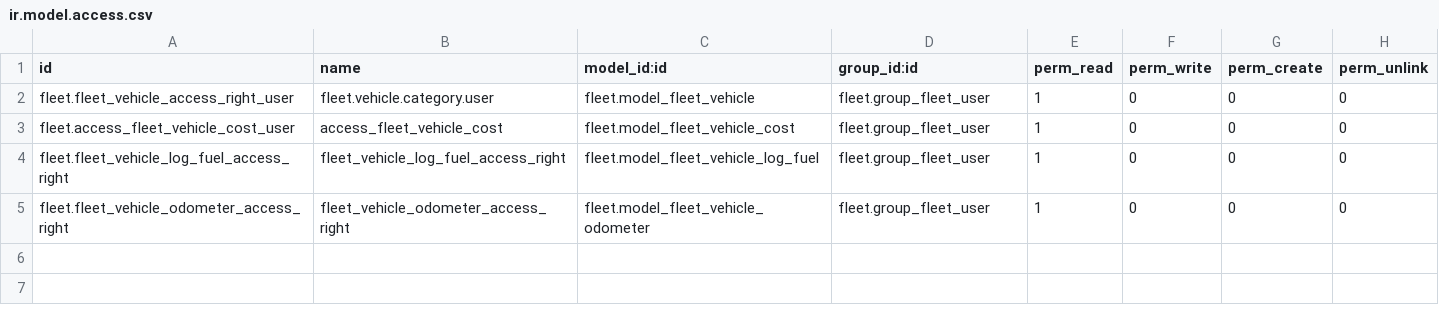
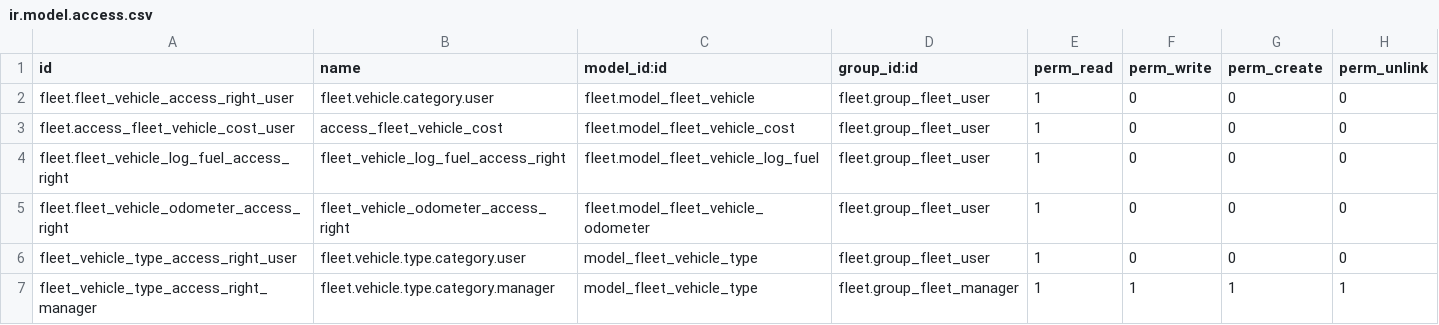
Before and after one commit to Odoo-Pakistan/fleet, a CSV file: fleet_extend/security/ir.model.access.csv, drawn as a sheet.

Commit message:
Security ir.rules dodati za neke module, nije dovrseno

```diff
--- a/fleet_extend/security/ir.model.access.csv
+++ b/fleet_extend/security/ir.model.access.csv
@@ -5 +5,3 @@ fleet.fleet_vehicle_log_fuel_access_right,fleet_vehicle_log_fuel_access_right,fl
 fleet.fleet_vehicle_odometer_access_right,fleet_vehicle_odometer_access_right,fleet.model_fleet_vehicle_odometer,fleet.group_fleet_user,1,0,0,0
+fleet_vehicle_type_access_right_user,fleet.vehicle.type.category.user,model_fleet_vehicle_type,fleet.group_fleet_user,1,0,0,0
+fleet_vehicle_type_access_right_manager,fleet.vehicle.type.category.manager,model_fleet_vehicle_type,fleet.group_fleet_manager,1,1,1,1
```
Also changed, not shown: 6 other files.
